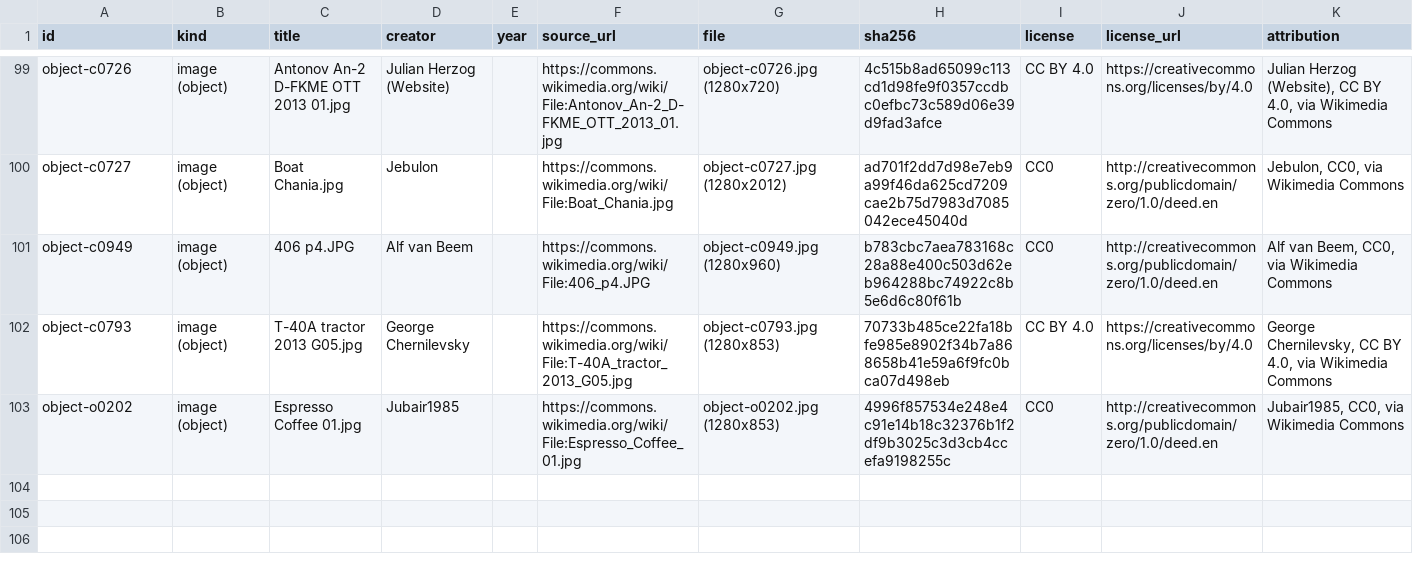
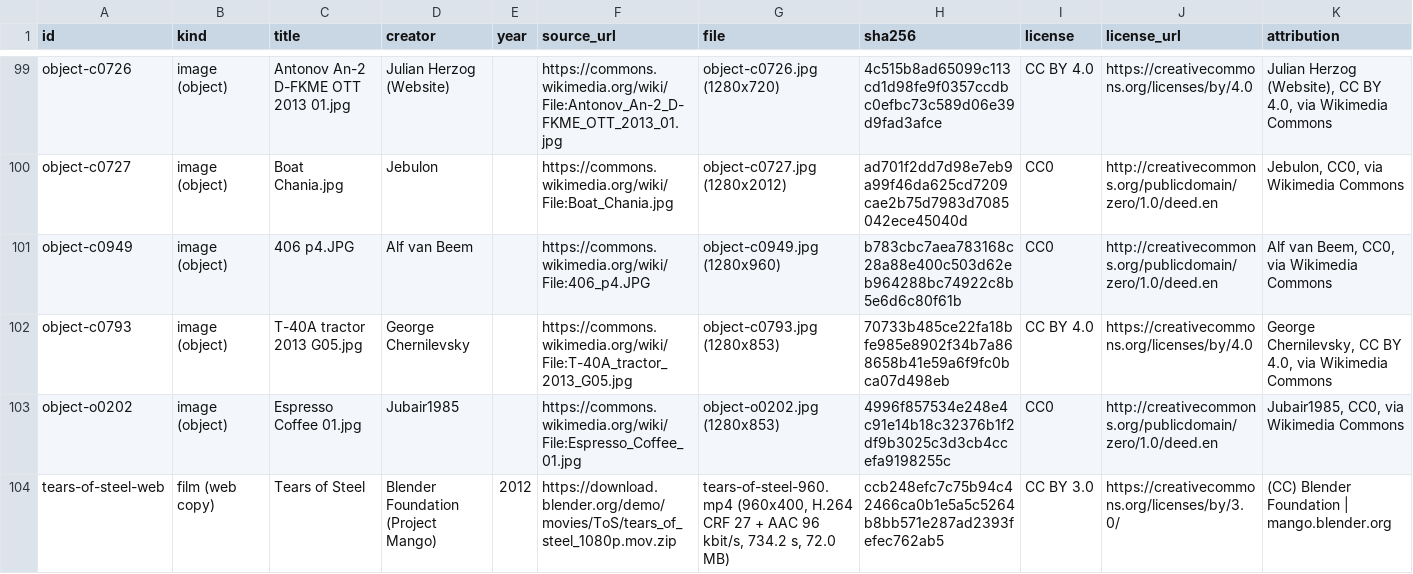
Before and after one commit to jhutchin/brainfeatures, a TSV file: stimuli/manifest.tsv, drawn as a sheet; only a part is shown, gaps mark what is left out; rows hold the shown columns only; the diff names each change by its address in the sheet, - before the commit and + after, or states it on an @@ line.

Commit message:
Page 2, Features over time: the film beside its computed features
- web/film.html shows Tears of Steel (CC BY 3.0) beside eleven curated feature
  lanes, synced to the player. These are the features page 3 simulates, plus
  music, word surprise and tone.
- It also has: a moment readout (caption, scene guess, words and speaker); a
  correlation panel (faces vs speech, which feeds page 3's lesson about a
  feature left out of the model); 2D maps of the picture, sound and word
  embeddings; search over all 1,137 series; and a credit row for every model.
- The film web copy and the feature payload are release assets (media-v1),
  fetched and checksummed at build time (build/assets.tsv,
  build/fetch_assets.py), so no media is in git.
- tests/check_credits.py fails the build if a shown model has no credit row,
  or if egemaps outputs appear.
- make_site.py assembles both pages; page 3 links back to page 2.

```diff
--- a/stimuli/manifest.tsv
+++ b/stimuli/manifest.tsv
+row 104: tears-of-steel-web | film (web copy) | Tears of Steel | Blender Foundation (Project Mango) | 2012 | https://download.blender.org/demo/movies/ToS/tears_of_steel_1080p.mov.zip | tears-of-steel-960.mp4 (960x400, H.264 CRF 27 + AAC 96 kbit/s, 734.2 s, 72.0 MB) | ccb248efc7c75b94c42466ca0b1e5a5c5264b8bb571e287ad2393fefec762ab5 | CC BY 3.0 | https://creativecommons.org/licenses/by/3.0/ | (CC) Blender Foundation | mango.blender.org
```
Also changed, not shown: 8 other files.
